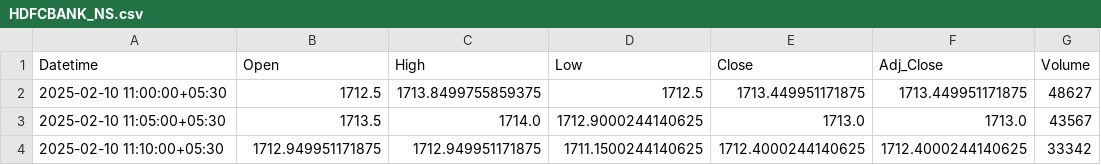
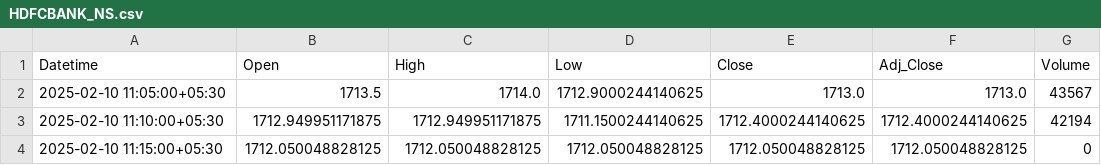
Before and after one commit to chiragpalan/stock_predictions_rnn_v1, a CSV file: temp_csv/HDFCBANK_NS.csv, drawn as a sheet.

```diff
--- a/temp_csv/HDFCBANK_NS.csv
+++ b/temp_csv/HDFCBANK_NS.csv
@@ -1,4 +1,4 @@
 Datetime,Open,High,Low,Close,Adj_Close,Volume
-2025-02-10 11:00:00+05:30,1712.5,1713.8499755859375,1712.5,1713.449951171875,1713.449951171875,48627
 2025-02-10 11:05:00+05:30,1713.5,1714.0,1712.9000244140625,1713.0,1713.0,43567
-2025-02-10 11:10:00+05:30,1712.949951171875,1712.949951171875,1711.1500244140625,1712.4000244140625,1712.4000244140625,33342
+2025-02-10 11:10:00+05:30,1712.949951171875,1712.949951171875,1711.1500244140625,1712.4000244140625,1712.4000244140625,42194
+2025-02-10 11:15:00+05:30,1712.050048828125,1712.050048828125,1712.050048828125,1712.050048828125,1712.050048828125,0
```
Also changed, not shown: temp_csv/ICICIBANK_NS.csv, temp_csv/INFY_NS.csv, 3 other files.
